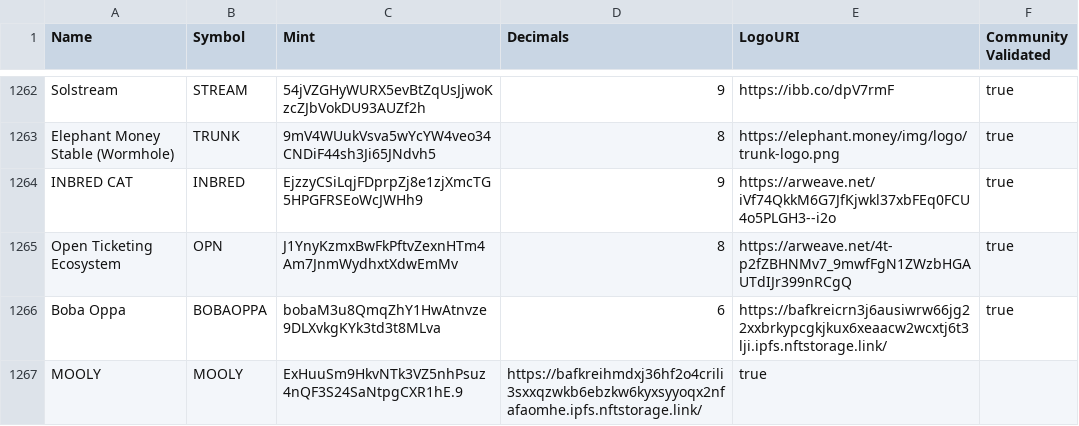
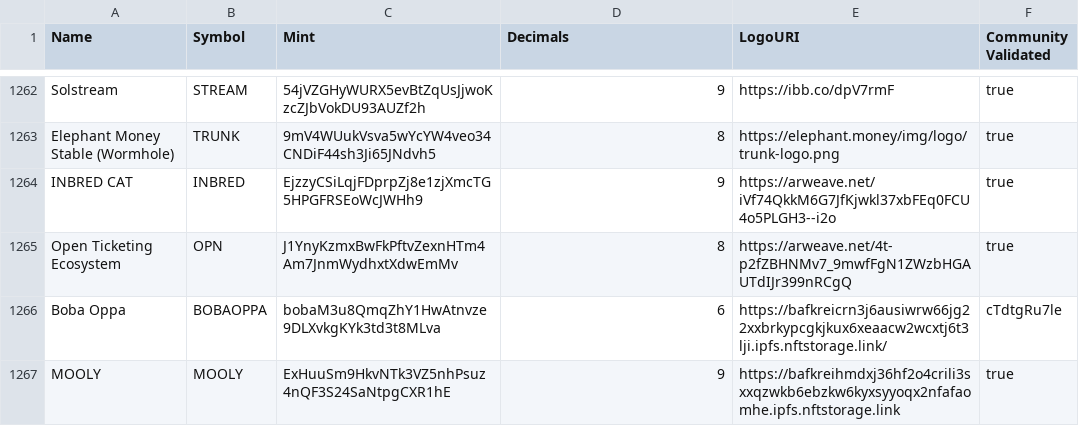
Before and after one commit to huzzelnut/token-list, a CSV file: validated-tokens.csv, drawn as a sheet; only a part is shown, gaps mark what is left out.

Commit message:
validated MOOLY

```diff
--- a/validated-tokens.csv
+++ b/validated-tokens.csv
@@ -1265,3 +1265,3 @@ INBRED CAT,INBRED,EjzzyCSiLqjFDprpZj8e1zjXmcTG5HPGFRSEoWcJWHh9,9,https://arweave
 Open Ticketing Ecosystem,OPN,J1YnyKzmxBwFkPftvZexnHTm4Am7JnmWydhxtXdwEmMv,8,https://arweave.net/4t-p2fZBHNMv7_9mwfFgN1ZWzbHGAUTdIJr399nRCgQ,true
-Boba Oppa,BOBAOPPA,bobaM3u8QmqZhY1HwAtnvze9DLXvkgKYk3td3t8MLva,6,https://bafkreicrn3j6ausiwrw66jg22xxbrkypcgkjkux6xeaacw2wcxtj6t3lji.ipfs.nftstorage.link/,true
-MOOLY,MOOLY,ExHuuSm9HkvNTk3VZ5nhPsuz4nQF3S24SaNtpgCXR1hE.9,https://bafkreihmdxj36hf2o4crili3sxxqzwkb6ebzkw6kyxsyyoqx2nfafaomhe.ipfs.nftstorage.link/,true
+Boba Oppa,BOBAOPPA,bobaM3u8QmqZhY1HwAtnvze9DLXvkgKYk3td3t8MLva,6,https://bafkreicrn3j6ausiwrw66jg22xxbrkypcgkjkux6xeaacw2wcxtj6t3lji.ipfs.nftstorage.link/,cTdtgRu7le
+MOOLY,MOOLY,ExHuuSm9HkvNTk3VZ5nhPsuz4nQF3S24SaNtpgCXR1hE,9,https://bafkreihmdxj36hf2o4crili3sxxqzwkb6ebzkw6kyxsyyoqx2nfafaomhe.ipfs.nftstorage.link,true
```
